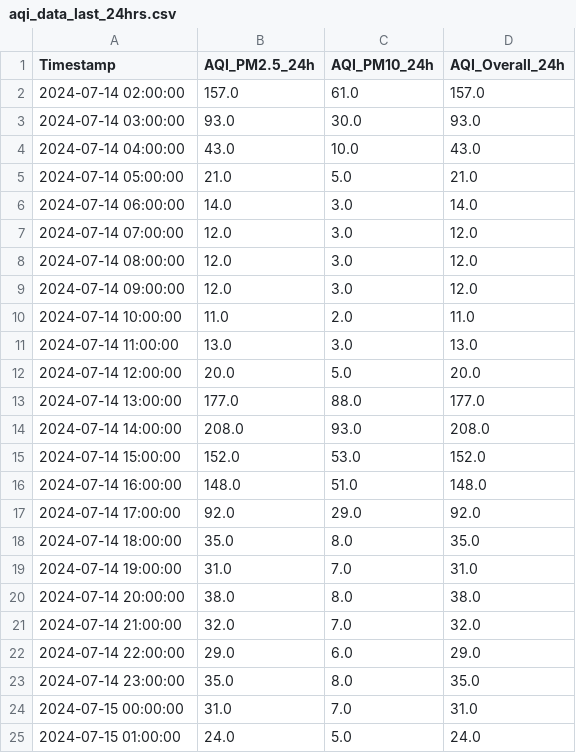
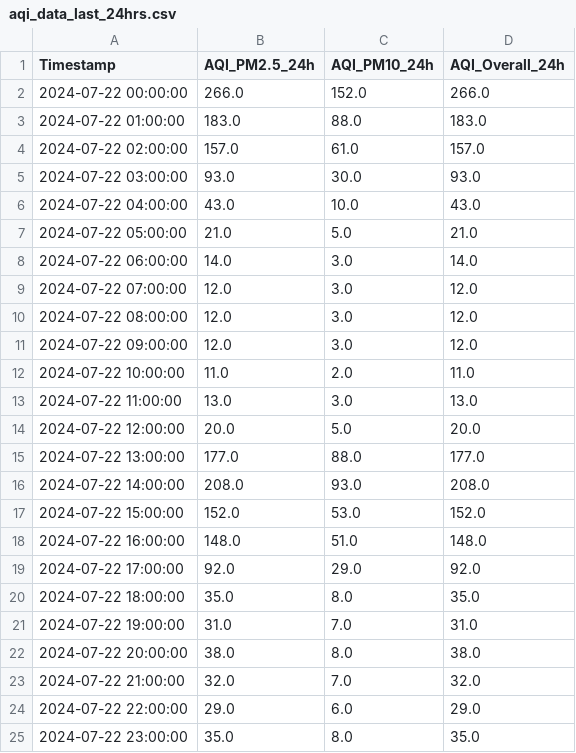
Before and after one commit to fahla/Capturing-from-COM-port, a CSV file: aqi_data_last_24hrs.csv, drawn as a sheet.

```diff
--- a/aqi_data_last_24hrs.csv
+++ b/aqi_data_last_24hrs.csv
@@ -1,25 +1,25 @@
 Timestamp,AQI_PM2.5_24h,AQI_PM10_24h,AQI_Overall_24h
-2024-07-14 02:00:00,157.0,61.0,157.0
-2024-07-14 03:00:00,93.0,30.0,93.0
-2024-07-14 04:00:00,43.0,10.0,43.0
-2024-07-14 05:00:00,21.0,5.0,21.0
-2024-07-14 06:00:00,14.0,3.0,14.0
-2024-07-14 07:00:00,12.0,3.0,12.0
-2024-07-14 08:00:00,12.0,3.0,12.0
-2024-07-14 09:00:00,12.0,3.0,12.0
-2024-07-14 10:00:00,11.0,2.0,11.0
-2024-07-14 11:00:00,13.0,3.0,13.0
-2024-07-14 12:00:00,20.0,5.0,20.0
-2024-07-14 13:00:00,177.0,88.0,177.0
-2024-07-14 14:00:00,208.0,93.0,208.0
-2024-07-14 15:00:00,152.0,53.0,152.0
-2024-07-14 16:00:00,148.0,51.0,148.0
-2024-07-14 17:00:00,92.0,29.0,92.0
-2024-07-14 18:00:00,35.0,8.0,35.0
-2024-07-14 19:00:00,31.0,7.0,31.0
-2024-07-14 20:00:00,38.0,8.0,38.0
-2024-07-14 21:00:00,32.0,7.0,32.0
-2024-07-14 22:00:00,29.0,6.0,29.0
-2024-07-14 23:00:00,35.0,8.0,35.0
-2024-07-15 00:00:00,31.0,7.0,31.0
-2024-07-15 01:00:00,24.0,5.0,24.0
+2024-07-22 00:00:00,266.0,152.0,266.0
+2024-07-22 01:00:00,183.0,88.0,183.0
+2024-07-22 02:00:00,157.0,61.0,157.0
+2024-07-22 03:00:00,93.0,30.0,93.0
+2024-07-22 04:00:00,43.0,10.0,43.0
+2024-07-22 05:00:00,21.0,5.0,21.0
+2024-07-22 06:00:00,14.0,3.0,14.0
+2024-07-22 07:00:00,12.0,3.0,12.0
+2024-07-22 08:00:00,12.0,3.0,12.0
+2024-07-22 09:00:00,12.0,3.0,12.0
+2024-07-22 10:00:00,11.0,2.0,11.0
+2024-07-22 11:00:00,13.0,3.0,13.0
+2024-07-22 12:00:00,20.0,5.0,20.0
+2024-07-22 13:00:00,177.0,88.0,177.0
+2024-07-22 14:00:00,208.0,93.0,208.0
+2024-07-22 15:00:00,152.0,53.0,152.0
+2024-07-22 16:00:00,148.0,51.0,148.0
+2024-07-22 17:00:00,92.0,29.0,92.0
+2024-07-22 18:00:00,35.0,8.0,35.0
+2024-07-22 19:00:00,31.0,7.0,31.0
+2024-07-22 20:00:00,38.0,8.0,38.0
+2024-07-22 21:00:00,32.0,7.0,32.0
+2024-07-22 22:00:00,29.0,6.0,29.0
+2024-07-22 23:00:00,35.0,8.0,35.0
```
Also changed, not shown: AQIAllHours.csv, peak_hour_data_new.csv, 10 other files.
